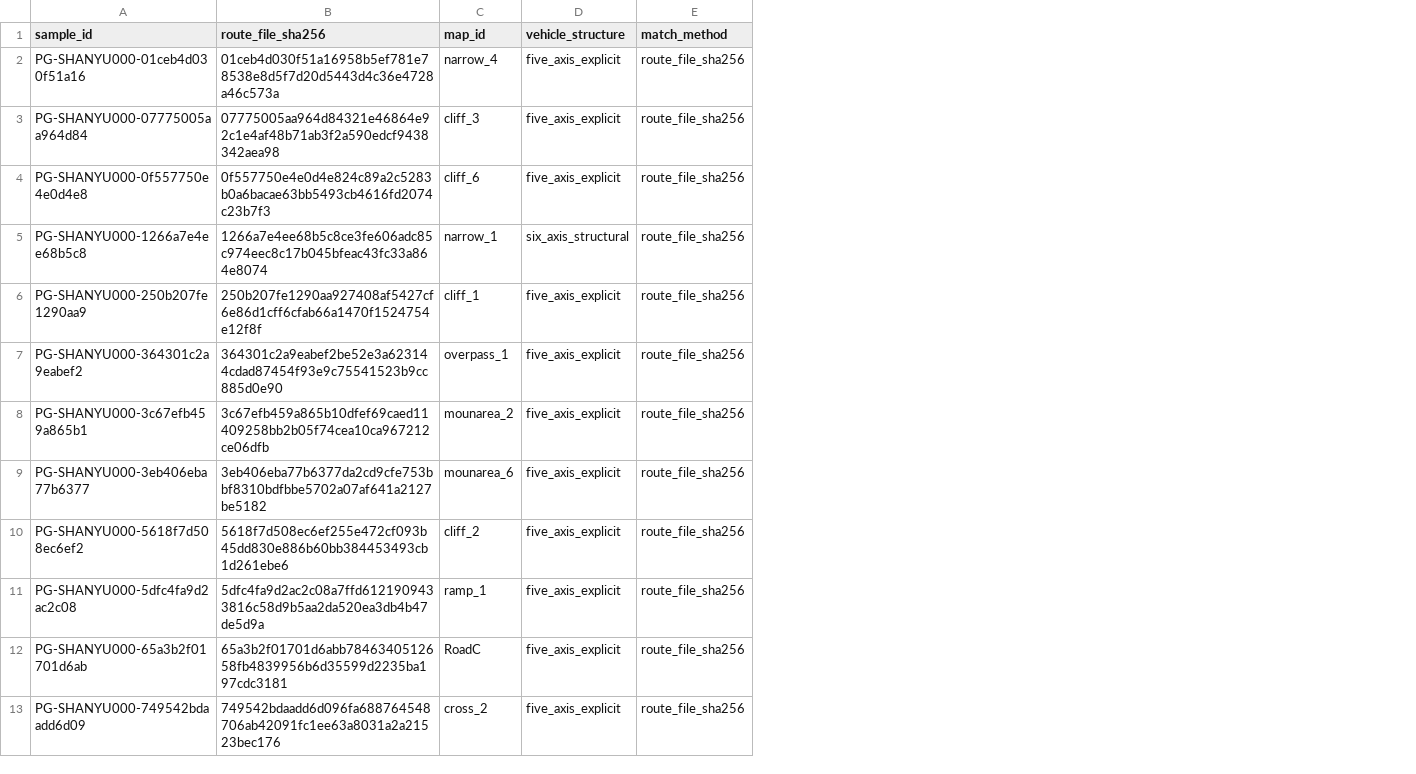
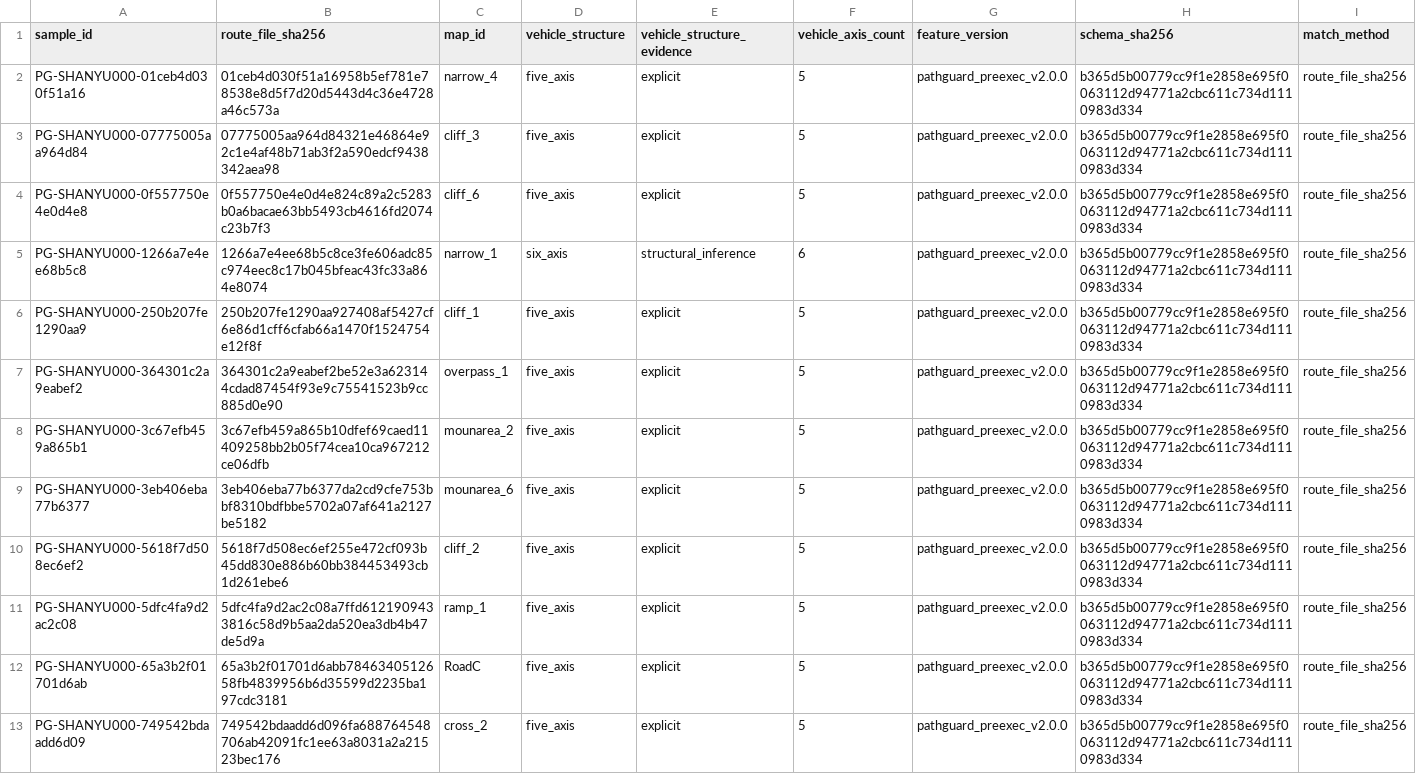
Before and after one commit to hiadt/onsite-ai-construction, a CSV file: data/derived_features/SHANYU000/feature_quality.csv, drawn as a sheet; only a part is shown; the diff covers the shown part only; the diff names each change by its address in the sheet, - before the commit and + after, or states it on an @@ line.

```diff
--- a/data/derived_features/SHANYU000/feature_quality.csv
+++ b/data/derived_features/SHANYU000/feature_quality.csv
+column E (vehicle_structure_evidence), rows 2-13: explicit | explicit | explicit | structural_inference | explicit | explicit | explicit | explicit | explicit | explicit | explicit | explicit
+column F (vehicle_axis_count), rows 2-13: 5 | 5 | 5 | 6 | 5 | 5 | 5 | 5 | 5 | 5 | 5 | 5
+column G (feature_version), rows 2-13: all pathguard_preexec_v2.0.0
+column H (schema_sha256), rows 2-13: all b365d5b00779cc9f1e2858e695f0063112d94771a2cbc611c734d1110983d334
-D2:D4 (vehicle_structure): five_axis_explicit
+D2:D4 (vehicle_structure): five_axis
-D5 (vehicle_structure): six_axis_structural
+D5 (vehicle_structure): six_axis
-D6:D13 (vehicle_structure): five_axis_explicit
+D6:D13 (vehicle_structure): five_axis
```
Also changed, not shown: 12 edited cells elsewhere in this file, data/derived_features/SHANYU000/pre_execution_features.csv, 5 other files.
